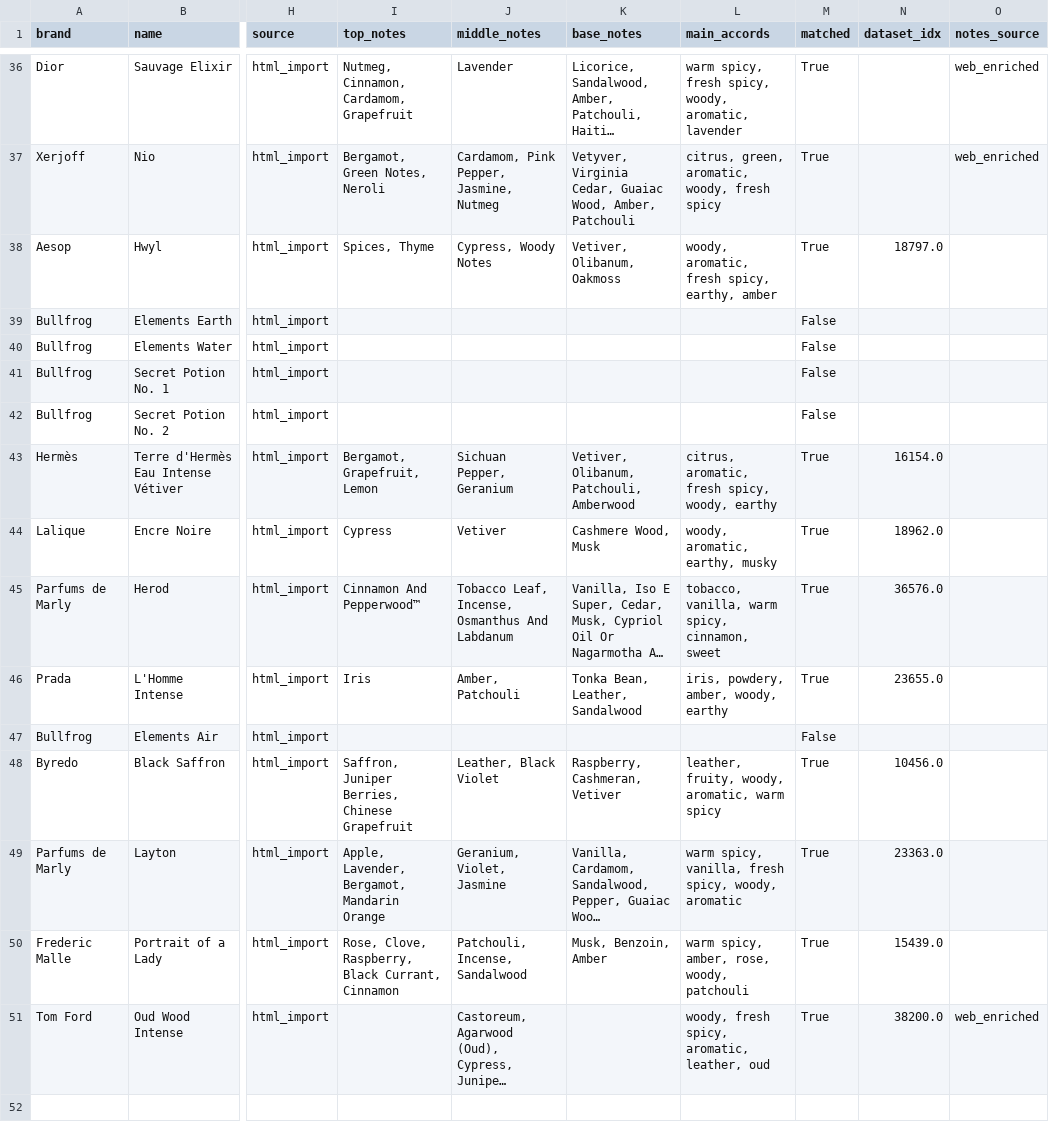
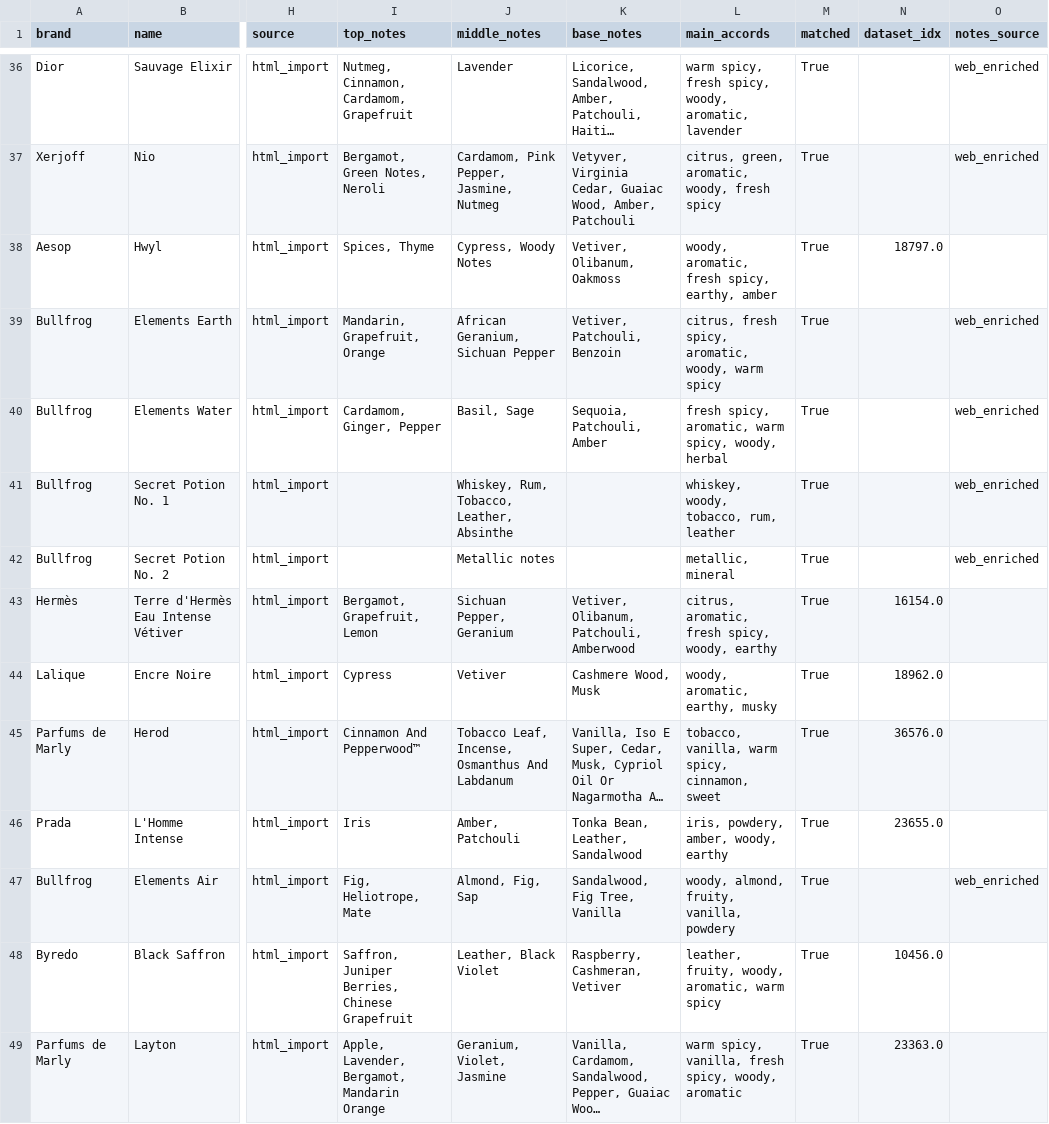
Before and after one commit to leoturambar/Fragrance-Explorer, a CSV file: data/my_ratings.csv, drawn as a sheet; only a part is shown, gaps mark what is left out; the shorter side is filled out with more unchanged rows; long unchanged cells end in …; the diff covers the shown part only; the diff names each change by its address in the sheet, - before the commit and + after, or states it on an @@ line.

```diff
--- a/data/my_ratings.csv
+++ b/data/my_ratings.csv
-I39 (top_notes): (empty)
+I39 (top_notes): Mandarin, Grapefruit, Orange
-J39 (middle_notes): (empty)
+J39 (middle_notes): African Geranium, Sichuan Pepper
-K39 (base_notes): (empty)
+K39 (base_notes): Vetiver, Patchouli, Benzoin
-L39 (main_accords): (empty)
+L39 (main_accords): citrus, fresh spicy, aromatic, woody, warm spicy
-M39:M42 (matched): False
+M39:M42 (matched): True
-O39:O42 (notes_source): (empty)
+O39:O42 (notes_source): web_enriched
-I40 (top_notes): (empty)
+I40 (top_notes): Cardamom, Ginger, Pepper
-J40 (middle_notes): (empty)
+J40 (middle_notes): Basil, Sage
-K40 (base_notes): (empty)
+K40 (base_notes): Sequoia, Patchouli, Amber
-L40 (main_accords): (empty)
+L40 (main_accords): fresh spicy, aromatic, warm spicy, woody, herbal
-J41 (middle_notes): (empty)
+J41 (middle_notes): Whiskey, Rum, Tobacco, Leather, Absinthe
-L41 (main_accords): (empty)
+L41 (main_accords): whiskey, woody, tobacco, rum, leather
-J42 (middle_notes): (empty)
+J42 (middle_notes): Metallic notes
-L42 (main_accords): (empty)
+L42 (main_accords): metallic, mineral
-I47 (top_notes): (empty)
+I47 (top_notes): Fig, Heliotrope, Mate
-J47 (middle_notes): (empty)
+J47 (middle_notes): Almond, Fig, Sap
-K47 (base_notes): (empty)
+K47 (base_notes): Sandalwood, Fig Tree, Vanilla
-L47 (main_accords): (empty)
+L47 (main_accords): woody, almond, fruity, vanilla, powdery
-M47 (matched): False
+M47 (matched): True
-O47 (notes_source): (empty)
+O47 (notes_source): web_enriched
```
Also changed, not shown: 24 edited cells elsewhere in this file, 3 other files.
